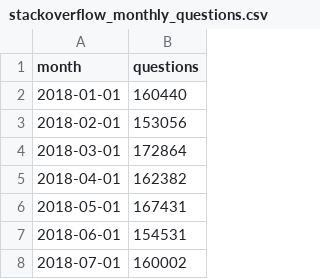
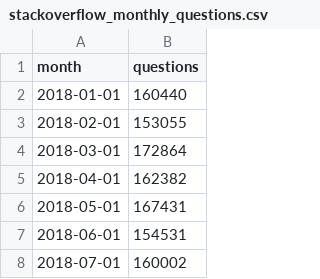
Before and after one commit to sz381/aipi510_hp1, a CSV file: data/raw/stackoverflow_monthly_questions.csv, drawn as a sheet; only a part is shown; the diff covers the shown part only.

```diff
--- a/data/raw/stackoverflow_monthly_questions.csv
+++ b/data/raw/stackoverflow_monthly_questions.csv
@@ -2,3 +2,3 @@ month,questions
 2018-01-01,160440
-2018-02-01,153056
+2018-02-01,153055
 2018-03-01,172864
```
Also changed, not shown: 48 edited cells elsewhere in this file, data/clean/stackoverflow_monthly_questions.csv, 7 other files.
